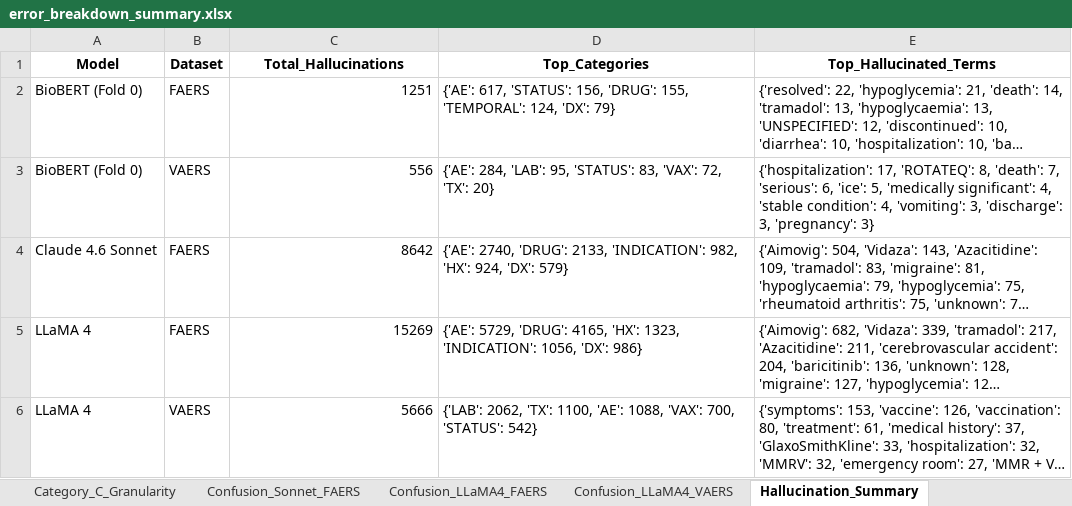
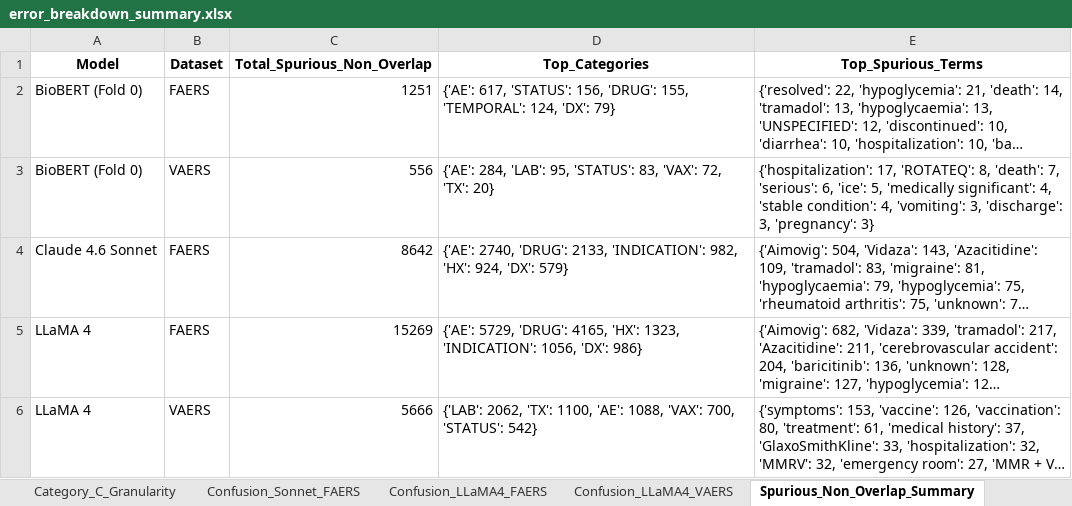
Before and after one commit to seldas/LLM4AE, an Excel workbook: publication/results/error_analysis/error_breakdown_summary.xlsx, sheet Spurious_Non_Overlap_Summary, drawn as a sheet; long unchanged cells end in …; values as stored, in another font and other column widths than the file's, no borders; the diff names each change by its address in the sheet, - before the commit and + after, or states it on an @@ line.

Commit message:
Completely clean up hallucination terminology and replace with non-overlapping spurious FPs across error breakdown and revision plan

```diff
--- a/publication/results/error_analysis/error_breakdown_summary.xlsx (sheet Spurious_Non_Overlap_Summary)
+++ b/publication/results/error_analysis/error_breakdown_summary.xlsx (sheet Spurious_Non_Overlap_Summary)
-sheet tab: Hallucination_Summary
+sheet tab: Spurious_Non_Overlap_Summary
-C1: Total_Hallucinations
+C1: Total_Spurious_Non_Overlap
-E1: Top_Hallucinated_Terms
+E1: Top_Spurious_Terms
```
Also changed, not shown: 2 other files.
